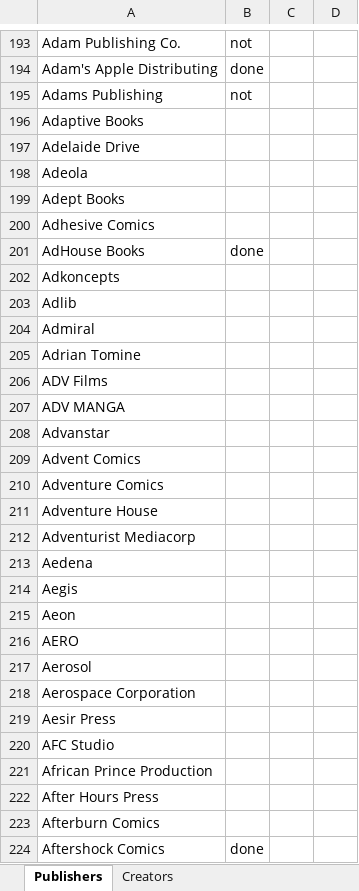
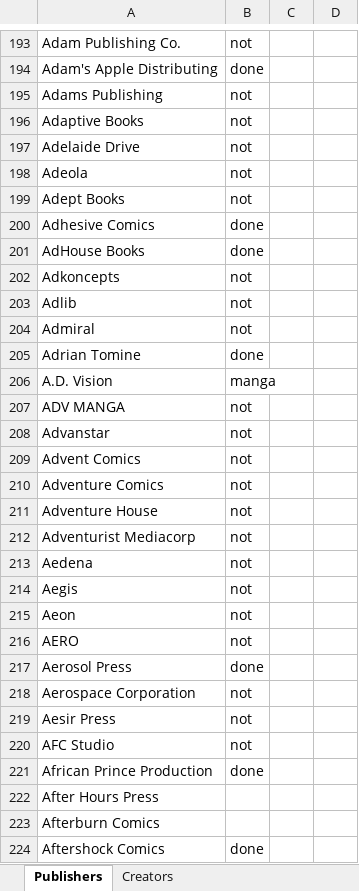
Before and after one commit to blzimg/blzimg.github.io, an Excel workbook: Creators.xlsx, sheet Publishers, drawn as a sheet; only a part is shown, gaps mark what is left out; values as stored, in another font and other column widths than the file's, no borders; removed rows and columns are numbered as before the commit, all else as after; the diff names each change by its address in the sheet, - before the commit and + after, or states it on an @@ line.

```diff
--- a/Creators.xlsx (sheet Publishers)
+++ b/Creators.xlsx (sheet Publishers)
-B196:B199: (empty)
+B196:B199: not
-B200: (empty)
+B200: done
-B202:B204: (empty)
+B202:B204: not
-B205: (empty)
+B205: done
-row 206: ADV Films
+row 206: A.D. Vision | manga
-B207:B216: (empty)
+B207:B216: not
-row 217: Aerosol
+row 217: Aerosol Press | done
-B218:B220: (empty)
+B218:B220: not
-B221: (empty)
+B221: done
```
Also changed, not shown: 44 other files.
